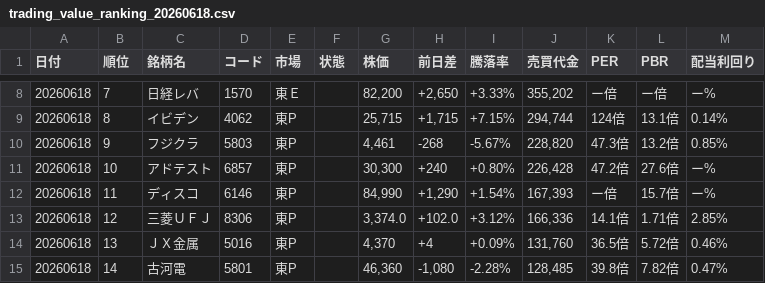
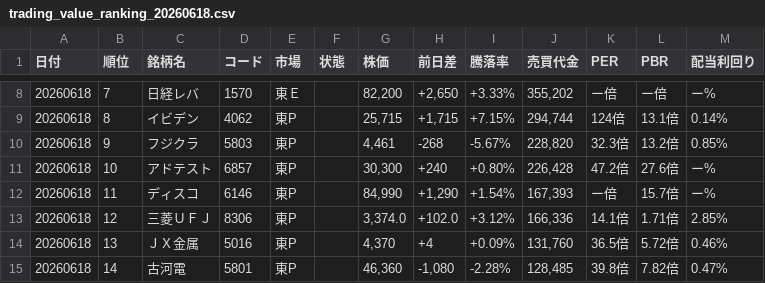
Before and after one commit to sasakijobs-rgb/kabutan-volume-scraper, a CSV file: output/trading_value_ranking_20260618.csv, drawn as a sheet; only a part is shown, gaps mark what is left out.

```diff
--- a/output/trading_value_ranking_20260618.csv
+++ b/output/trading_value_ranking_20260618.csv
@@ -9,3 +9,3 @@
 20260618,8,イビデン,4062,東P,,"25,715","+1,715",+7.15%,"294,744",124倍,13.1倍,0.14%
-20260618,9,フジクラ,5803,東P,,"4,461",-268,-5.67%,"228,820",47.3倍,13.2倍,0.85%
+20260618,9,フジクラ,5803,東P,,"4,461",-268,-5.67%,"228,820",32.3倍,13.2倍,0.85%
 20260618,10,アドテスト,6857,東P,,"30,300",+240,+0.80%,"226,428",47.2倍,27.6倍,ー%
```
Also changed, not shown: output/last_data20.csv, output/nikkei_avg_data_merged.csv, 1 other file.
